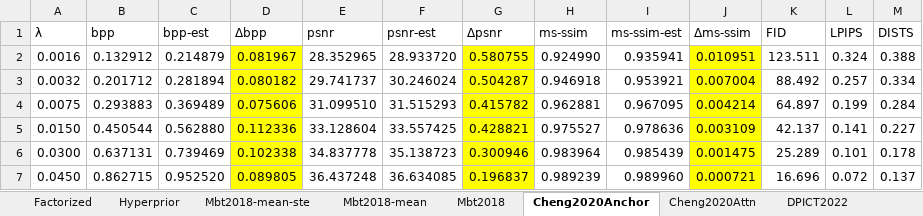
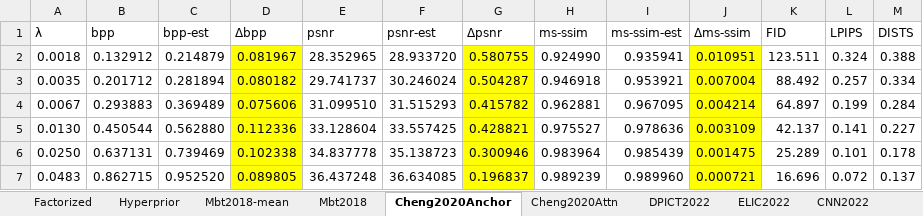
Before and after one commit to Yiozolm/Learned-Image-Compression, an Excel workbook: Evaluation Result/xlsx/Evaluation.xlsx, sheet Cheng2020Anchor, drawn as a sheet; values as stored, in another font and other column widths than the file's, no borders; the diff names each change by its address in the sheet, - before the commit and + after, or states it on an @@ line.

```diff
--- a/Evaluation Result/xlsx/Evaluation.xlsx (sheet Cheng2020Anchor)
+++ b/Evaluation Result/xlsx/Evaluation.xlsx (sheet Cheng2020Anchor)
-sheet tab: Mbt2018-mean-ste
-A2 (λ): 0.0016
+A2 (λ): 0.0018
-A3 (λ): 0.0032
+A3 (λ): 0.0035
-A4 (λ): 0.0075
+A4 (λ): 0.0067
-A5 (λ): 0.0150
+A5 (λ): 0.0130
-A6 (λ): 0.0300
+A6 (λ): 0.0250
-A7 (λ): 0.0450
+A7 (λ): 0.0483
```
Also changed, not shown: sheet Mbt2018, sheet Factorized, sheet Hyperprior, sheet Mbt2018-mean, sheet Cheng2020Attn, 7 other files.
